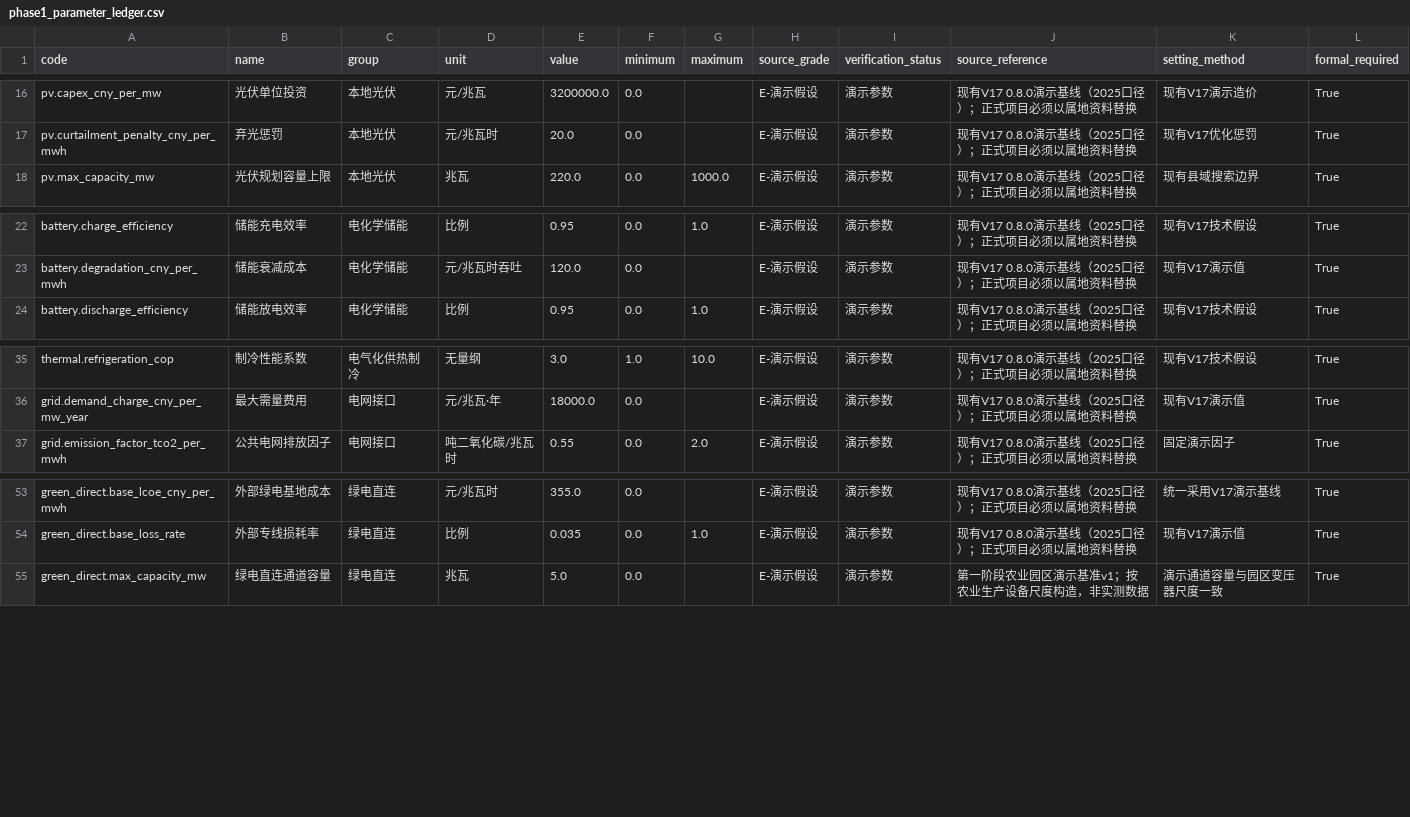
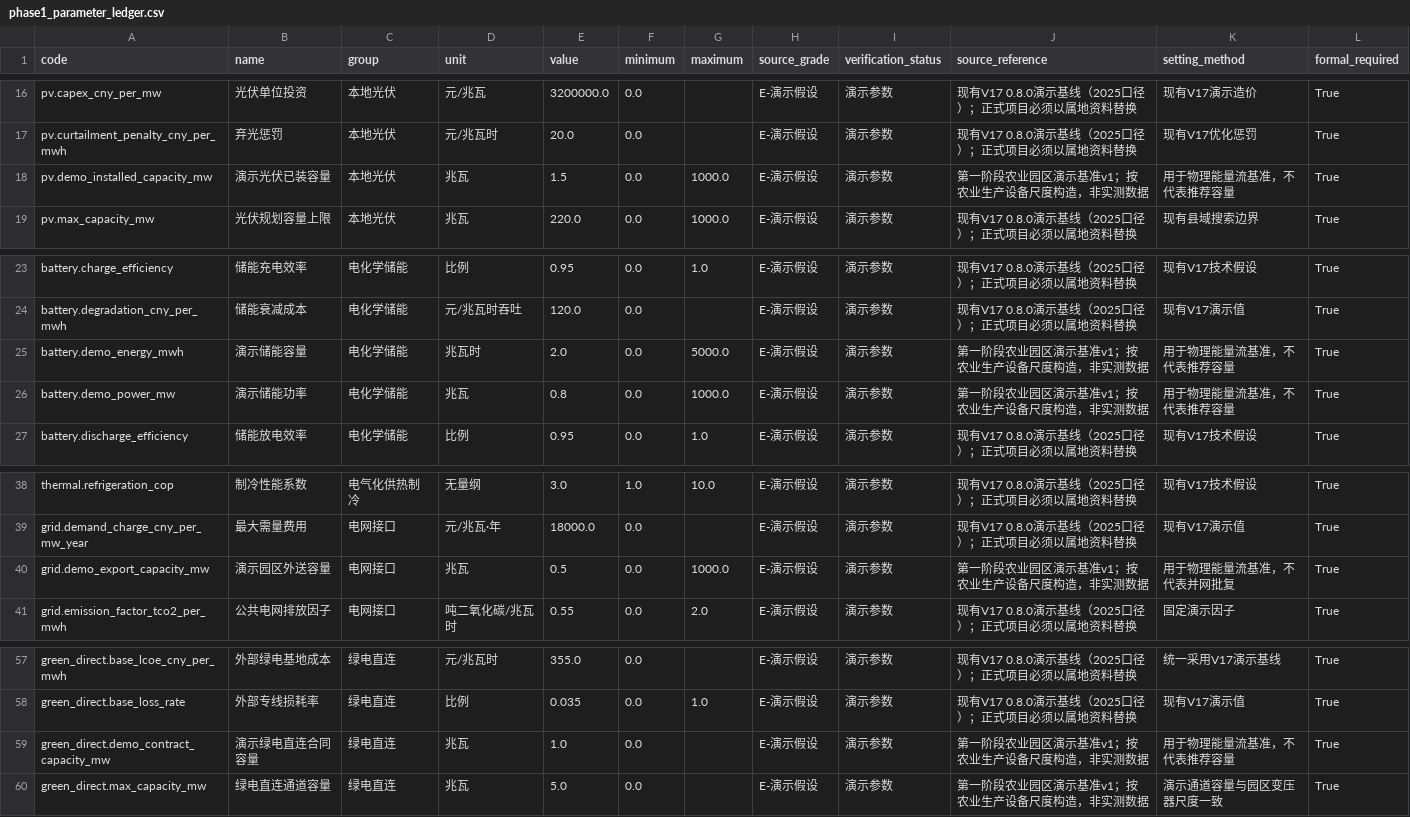
Before and after one commit to Wfj168/-green-electricity-streamlit-platform, a CSV file: data/templates/phase1_parameter_ledger.csv, drawn as a sheet; only a part is shown, gaps mark what is left out.

```diff
--- a/data/templates/phase1_parameter_ledger.csv
+++ b/data/templates/phase1_parameter_ledger.csv
@@ -17,2 +17,3 @@ pv.capex_cny_per_mw,光伏单位投资,本地光伏,元/兆瓦,3200000.0,0.0,,E-
 pv.curtailment_penalty_cny_per_mwh,弃光惩罚,本地光伏,元/兆瓦时,20.0,0.0,,E-演示假设,演示参数,现有V17 0.8.0演示基线（2025口径）；正式项目必须以属地资料替换,现有V17优化惩罚,True
+pv.demo_installed_capacity_mw,演示光伏已装容量,本地光伏,兆瓦,1.5,0.0,1000.0,E-演示假设,演示参数,第一阶段农业园区演示基准v1；按农业生产设备尺度构造，非实测数据,用于物理能量流基准，不代表推荐容量,True
 pv.max_capacity_mw,光伏规划容量上限,本地光伏,兆瓦,220.0,0.0,1000.0,E-演示假设,演示参数,现有V17 0.8.0演示基线（2025口径）；正式项目必须以属地资料替换,现有县域搜索边界,True
@@ -23,2 +24,4 @@ battery.charge_efficiency,储能充电效率,电化学储能,比例,0.95,0.0,1.0
 battery.degradation_cny_per_mwh,储能衰减成本,电化学储能,元/兆瓦时吞吐,120.0,0.0,,E-演示假设,演示参数,现有V17 0.8.0演示基线（2025口径）；正式项目必须以属地资料替换,现有V17演示值,True
+battery.demo_energy_mwh,演示储能容量,电化学储能,兆瓦时,2.0,0.0,5000.0,E-演示假设,演示参数,第一阶段农业园区演示基准v1；按农业生产设备尺度构造，非实测数据,用于物理能量流基准，不代表推荐容量,True
+battery.demo_power_mw,演示储能功率,电化学储能,兆瓦,0.8,0.0,1000.0,E-演示假设,演示参数,第一阶段农业园区演示基准v1；按农业生产设备尺度构造，非实测数据,用于物理能量流基准，不代表推荐容量,True
 battery.discharge_efficiency,储能放电效率,电化学储能,比例,0.95,0.0,1.0,E-演示假设,演示参数,现有V17 0.8.0演示基线（2025口径）；正式项目必须以属地资料替换,现有V17技术假设,True
@@ -36,2 +39,3 @@ thermal.refrigeration_cop,制冷性能系数,电气化供热制冷,无量纲,3.0
 grid.demand_charge_cny_per_mw_year,最大需量费用,电网接口,元/兆瓦·年,18000.0,0.0,,E-演示假设,演示参数,现有V17 0.8.0演示基线（2025口径）；正式项目必须以属地资料替换,现有V17演示值,True
+grid.demo_export_capacity_mw,演示园区外送容量,电网接口,兆瓦,0.5,0.0,1000.0,E-演示假设,演示参数,第一阶段农业园区演示基准v1；按农业生产设备尺度构造，非实测数据,用于物理能量流基准，不代表并网批复,True
 grid.emission_factor_tco2_per_mwh,公共电网排放因子,电网接口,吨二氧化碳/兆瓦时,0.55,0.0,2.0,E-演示假设,演示参数,现有V17 0.8.0演示基线（2025口径）；正式项目必须以属地资料替换,固定演示因子,True
@@ -54,2 +58,3 @@ green_direct.base_lcoe_cny_per_mwh,外部绿电基地成本,绿电直连,元/兆
 green_direct.base_loss_rate,外部专线损耗率,绿电直连,比例,0.035,0.0,1.0,E-演示假设,演示参数,现有V17 0.8.0演示基线（2025口径）；正式项目必须以属地资料替换,现有V17演示值,True
+green_direct.demo_contract_capacity_mw,演示绿电直连合同容量,绿电直连,兆瓦,1.0,0.0,,E-演示假设,演示参数,第一阶段农业园区演示基准v1；按农业生产设备尺度构造，非实测数据,用于物理能量流基准，不代表推荐容量,True
 green_direct.max_capacity_mw,绿电直连通道容量,绿电直连,兆瓦,5.0,0.0,,E-演示假设,演示参数,第一阶段农业园区演示基准v1；按农业生产设备尺度构造，非实测数据,演示通道容量与园区变压器尺度一致,True
```
Also changed, not shown: 8 other files.
